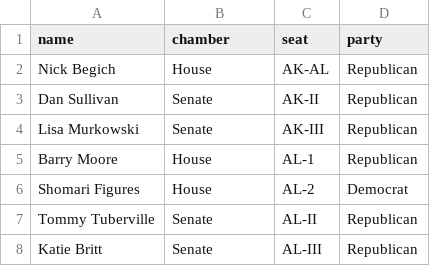
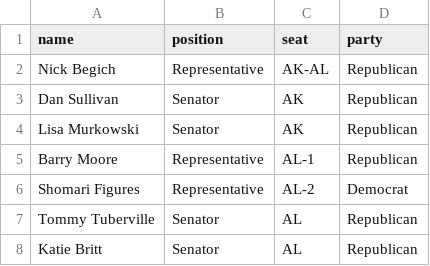
Before and after one commit to echun-nj/excel-training, a CSV file: text.csv, drawn as a sheet.

```diff
--- a/text.csv
+++ b/text.csv
@@ -1,8 +1,8 @@
-name, chamber, seat, party
-Nick Begich, House, AK-AL, Republican
-Dan Sullivan, Senate, AK-II, Republican
-Lisa Murkowski, Senate, AK-III, Republican
-Barry Moore, House, AL-1, Republican
-Shomari Figures, House, AL-2, Democrat
-Tommy Tuberville, Senate, AL-II, Republican
-Katie Britt, Senate, AL-III, Republican
+name, position, seat, party
+Nick Begich, Representative, AK-AL, Republican
+Dan Sullivan, Senator, AK, Republican
+Lisa Murkowski, Senator, AK, Republican
+Barry Moore, Representative, AL-1, Republican
+Shomari Figures, Representative, AL-2, Democrat
+Tommy Tuberville, Senator, AL, Republican
+Katie Britt, Senator, AL, Republican
```
Also changed, not shown: 3 other files.
